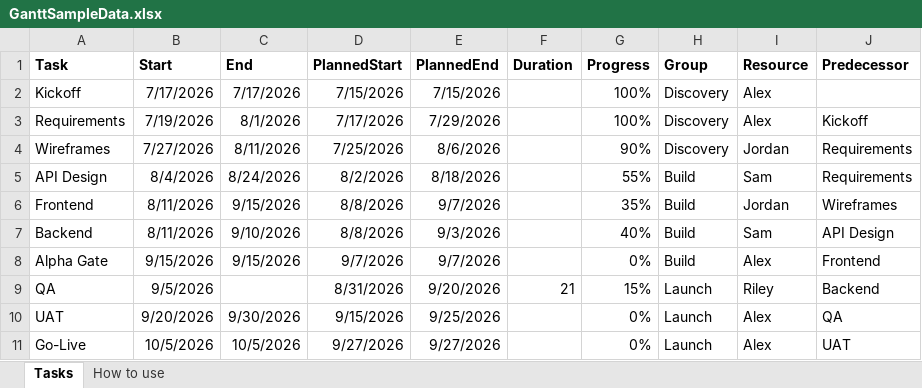
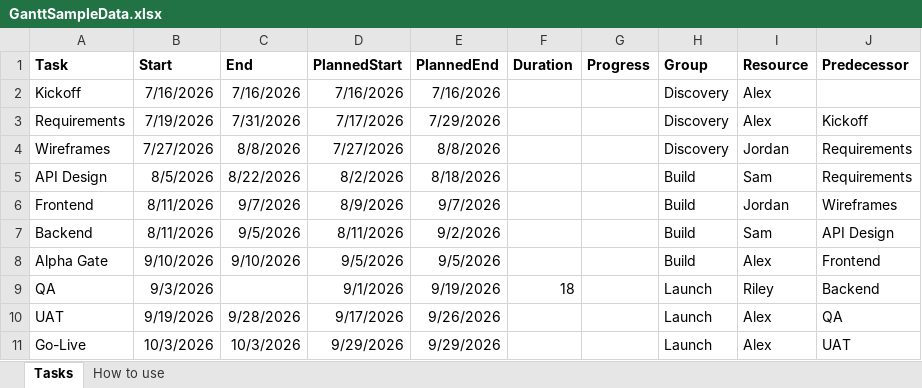
Before and after one commit to Datalundno/GANTT, an Excel workbook: ganttChart/downloads/GanttSampleData.xlsx, sheet Tasks, drawn as a sheet; values as stored, in another font and other column widths than the file's, no borders; table styles not drawn; the diff names each change by its address in the sheet, - before the commit and + after, or states it on an @@ line.

```diff
--- a/ganttChart/downloads/GanttSampleData.xlsx (sheet Tasks)
+++ b/ganttChart/downloads/GanttSampleData.xlsx (sheet Tasks)
-B2 (Start): 7/17/2026
+B2 (Start): 7/16/2026
-C2 (End): 7/17/2026
+C2 (End): 7/16/2026
-D2 (PlannedStart): 7/15/2026
+D2 (PlannedStart): 7/16/2026
-E2 (PlannedEnd): 7/15/2026
+E2 (PlannedEnd): 7/16/2026
-G2:G3 (Progress): 100%
+G2:G3 (Progress): (empty)
-C3 (End): 8/1/2026
+C3 (End): 7/31/2026
-C4 (End): 8/11/2026
+C4 (End): 8/8/2026
-D4 (PlannedStart): 7/25/2026
+D4 (PlannedStart): 7/27/2026
-E4 (PlannedEnd): 8/6/2026
+E4 (PlannedEnd): 8/8/2026
-G4 (Progress): 90%
+G4 (Progress): (empty)
-B5 (Start): 8/4/2026
+B5 (Start): 8/5/2026
-C5 (End): 8/24/2026
+C5 (End): 8/22/2026
-G5 (Progress): 55%
+G5 (Progress): (empty)
-C6 (End): 9/15/2026
+C6 (End): 9/7/2026
-D6 (PlannedStart): 8/8/2026
+D6 (PlannedStart): 8/9/2026
-G6 (Progress): 35%
+G6 (Progress): (empty)
-C7 (End): 9/10/2026
+C7 (End): 9/5/2026
-D7 (PlannedStart): 8/8/2026
+D7 (PlannedStart): 8/11/2026
-E7 (PlannedEnd): 9/3/2026
+E7 (PlannedEnd): 9/2/2026
-G7 (Progress): 40%
+G7 (Progress): (empty)
-B8 (Start): 9/15/2026
+B8 (Start): 9/10/2026
-C8 (End): 9/15/2026
+C8 (End): 9/10/2026
-D8 (PlannedStart): 9/7/2026
+D8 (PlannedStart): 9/5/2026
-E8 (PlannedEnd): 9/7/2026
+E8 (PlannedEnd): 9/5/2026
-G8 (Progress): 0%
+G8 (Progress): (empty)
-B9 (Start): 9/5/2026
+B9 (Start): 9/3/2026
-D9 (PlannedStart): 8/31/2026
+D9 (PlannedStart): 9/1/2026
-E9 (PlannedEnd): 9/20/2026
+E9 (PlannedEnd): 9/19/2026
-F9 (Duration): 21
+F9 (Duration): 18
-G9 (Progress): 15%
+G9 (Progress): (empty)
-B10 (Start): 9/20/2026
+B10 (Start): 9/19/2026
-C10 (End): 9/30/2026
+C10 (End): 9/28/2026
-D10 (PlannedStart): 9/15/2026
+D10 (PlannedStart): 9/17/2026
-E10 (PlannedEnd): 9/25/2026
+E10 (PlannedEnd): 9/26/2026
-G10:G11 (Progress): 0%
+G10:G11 (Progress): (empty)
-B11 (Start): 10/5/2026
+B11 (Start): 10/3/2026
-C11 (End): 10/5/2026
+C11 (End): 10/3/2026
-D11 (PlannedStart): 9/27/2026
+D11 (PlannedStart): 9/29/2026
-E11 (PlannedEnd): 9/27/2026
+E11 (PlannedEnd): 9/29/2026
```
Also changed, not shown: sheet How to use, 2 other files.
